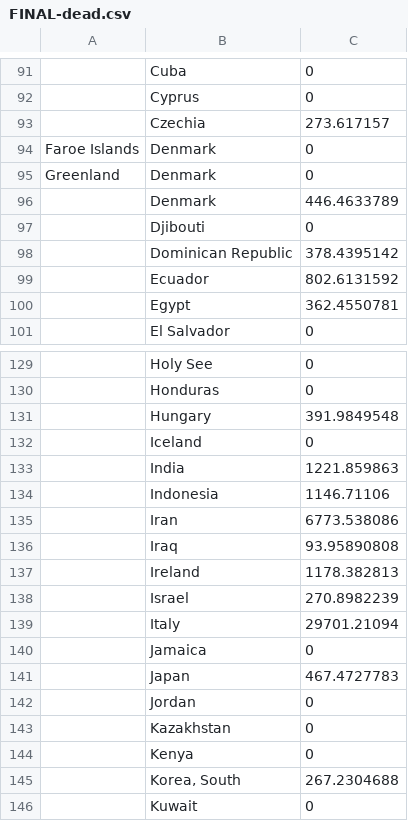
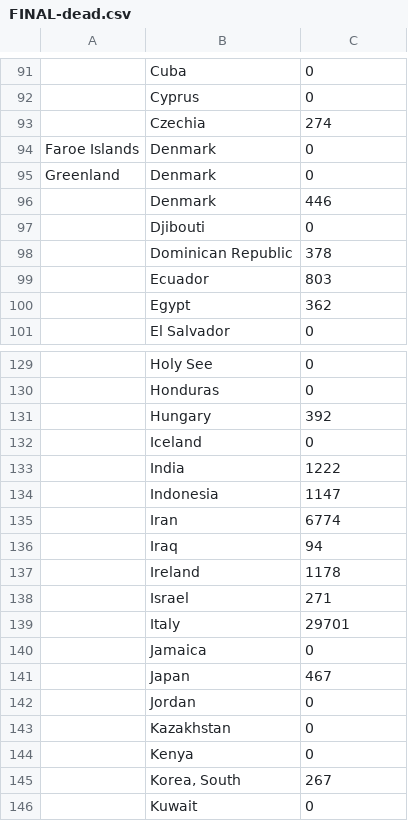
Before and after one commit to NathalieMH/CovidChallenge, a CSV file: FINAL-dead.csv, drawn as a sheet; only a part is shown, gaps mark what is left out; the diff covers the shown part only; the diff names each change by its address in the sheet, - before the commit and + after, or states it on an @@ line.

```diff
--- a/FINAL-dead.csv
+++ b/FINAL-dead.csv
-C93: 273.617157
+C93: 274
-C96: 446.4633789
+C96: 446
-C98: 378.4395142
+C98: 378
-C99: 802.6131592
+C99: 803
-C100: 362.4550781
+C100: 362
-C131: 391.9849548
+C131: 392
-C133: 1221.859863
+C133: 1222
-C134: 1146.71106
+C134: 1147
-C135: 6773.538086
+C135: 6774
-C136: 93.95890808
+C136: 94
-C137: 1178.382813
+C137: 1178
-C138: 270.8982239
+C138: 271
-C139: 29701.21094
+C139: 29701
-C141: 467.4727783
+C141: 467
-C145: 267.2304688
+C145: 267
```
Also changed, not shown: 40 edited cells elsewhere in this file, FINAL-confirmed.csv, FINAL-recovered.csv.
